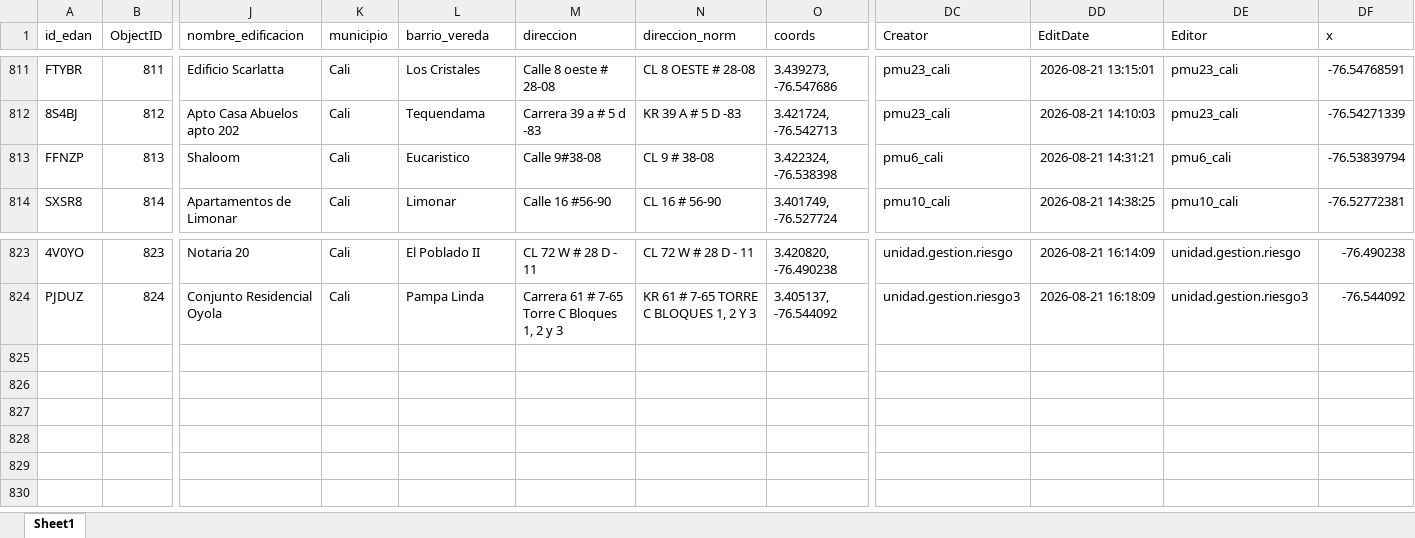
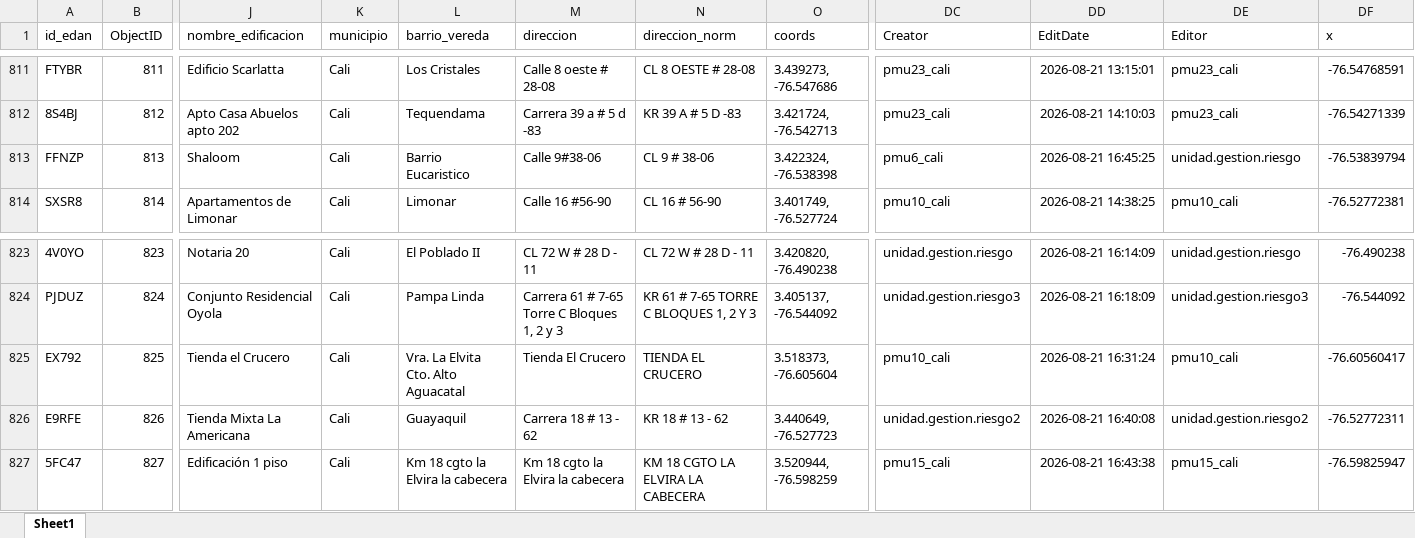
Before and after one commit to Juanpgm/sismo-cali-dashboard, an Excel workbook: web/data/inspections.xlsx, sheet Sheet1, drawn as a sheet; only a part is shown, gaps mark what is left out; values as stored, in another font and other column widths than the file's, no borders; rows hold the shown columns only; the diff names each change by its address in the sheet, - before the commit and + after, or states it on an @@ line.

Commit message:
chore: refresh dashboard data (auto)

```diff
--- a/web/data/inspections.xlsx (sheet Sheet1)
+++ b/web/data/inspections.xlsx (sheet Sheet1)
-L813 (barrio_vereda): Eucaristico
+L813 (barrio_vereda): Barrio Eucaristico
-M813 (direccion): Calle 9#38-08
+M813 (direccion): Calle 9#38-06
-N813 (direccion_norm): CL 9 # 38-08
+N813 (direccion_norm): CL 9 # 38-06
-DD813 (EditDate): 2026-08-21 14:31:21
+DD813 (EditDate): 2026-08-21 16:45:25
-DE813 (Editor): pmu6_cali
+DE813 (Editor): unidad.gestion.riesgo
+row 825: EX792 | 825 | Tienda el Crucero | Cali | Vra. La Elvita Cto. Alto Aguacatal | Tienda El Crucero | TIENDA EL CRUCERO | 3.518373, -76.605604 | pmu10_cali | 2026-08-21 16:31:24 | pmu10_cali | -76.60560417
+row 826: E9RFE | 826 | Tienda Mixta La Americana | Cali | Guayaquil | Carrera 18 # 13 - 62 | KR 18 # 13 - 62 | 3.440649, -76.527723 | unidad.gestion.riesgo2 | 2026-08-21 16:40:08 | unidad.gestion.riesgo2 | -76.52772311
+row 827: 5FC47 | 827 | Edificación 1 piso | Cali | Km 18 cgto la Elvira la cabecera | Km 18 cgto la Elvira la cabecera | KM 18 CGTO LA ELVIRA LA CABECERA | 3.520944, -76.598259 | pmu15_cali | 2026-08-21 16:43:38 | pmu15_cali | -76.59825947
```
Also changed, not shown: 2 other files.
